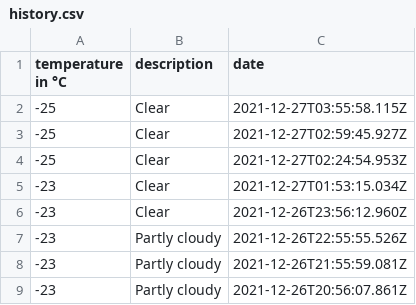
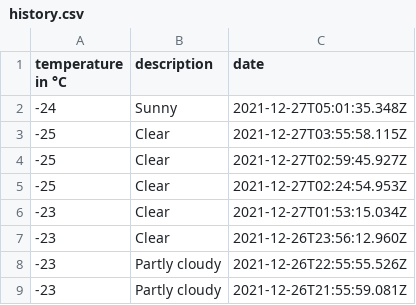
Before and after one commit to 102/omsk-weather, a CSV file: history.csv, drawn as a sheet; only a part is shown; the shorter side is filled out with more unchanged rows; the diff names each change by its address in the sheet, - before the commit and + after, or states it on an @@ line.

Commit message:
Flat: latest data (2021-12-27T05:01:35.564Z) {   "date": "2021-12-27T05:01:35.564Z",   "files": [     {       "name": "history.csv",       "deltaBytes": 36,       "source": "https://goweather.herokuapp.com/weather/omsk"     },     {       "name": "weather.json",       "deltaBytes": 1,       "source": "https://goweather.herokuapp.com/weather/omsk"     }   ] }

```diff
--- a/history.csv
+++ b/history.csv
+row 2: -24 | Sunny | 2021-12-27T05:01:35.348Z
```
Also changed, not shown: 1 other file.
